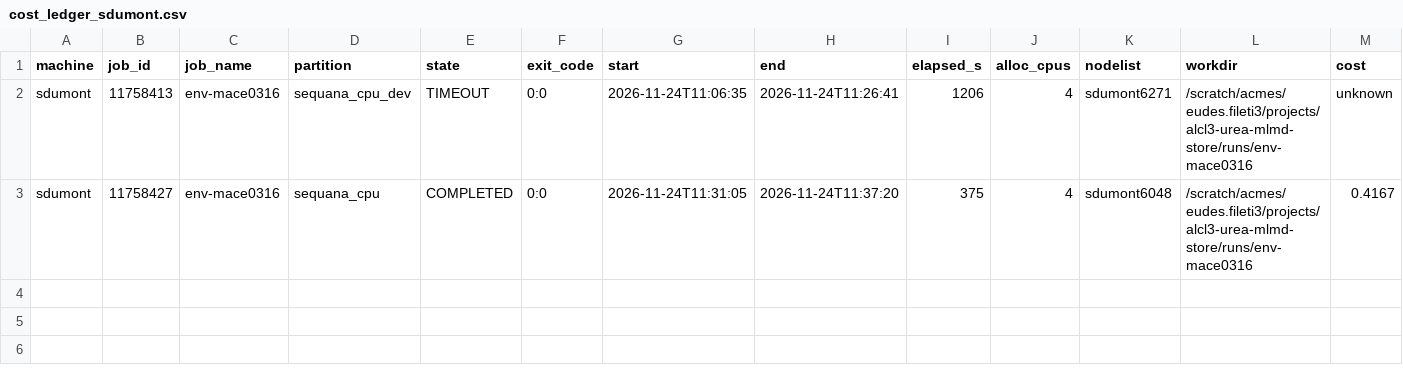
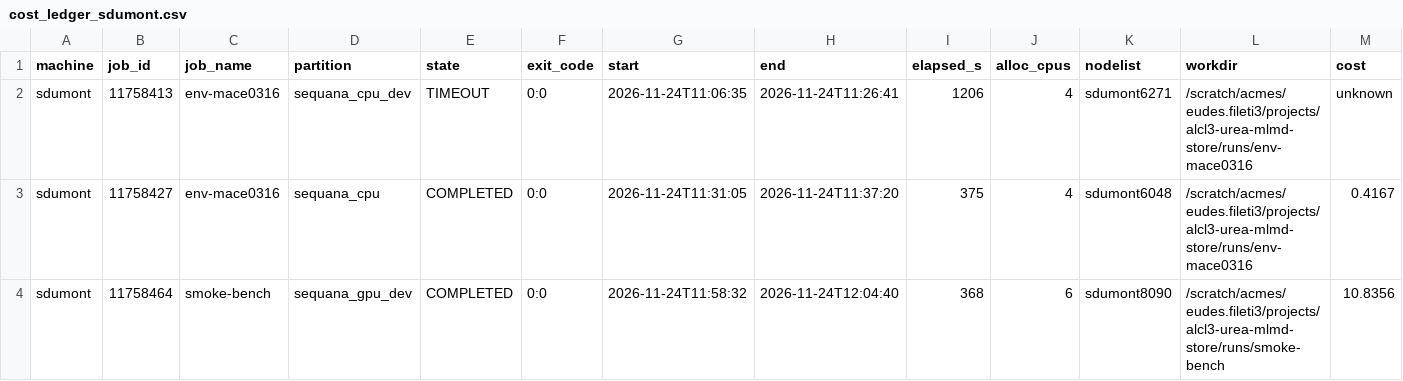
Before and after one commit to fileti-fileti/alcl3-urea-mlmd, a CSV file: results/cost_ledger_sdumont.csv, drawn as a sheet; only a part is shown; rows hold the shown columns only; the diff names each change by its address in the sheet, - before the commit and + after, or states it on an @@ line.

```diff
--- a/results/cost_ledger_sdumont.csv
+++ b/results/cost_ledger_sdumont.csv
+row 4: sdumont | 11758464 | smoke-bench | sequana_gpu_dev | COMPLETED | 0:0 | 2026-11-24T11:58:32 | 2026-11-24T12:04:40 | 368 | 6 | sdumont8090 | /scratch/acmes/eudes.fileti3/projects/alcl3-urea-mlmd-store/runs/smoke-bench | 10.8356
```
Also changed, not shown: 2 other files.
